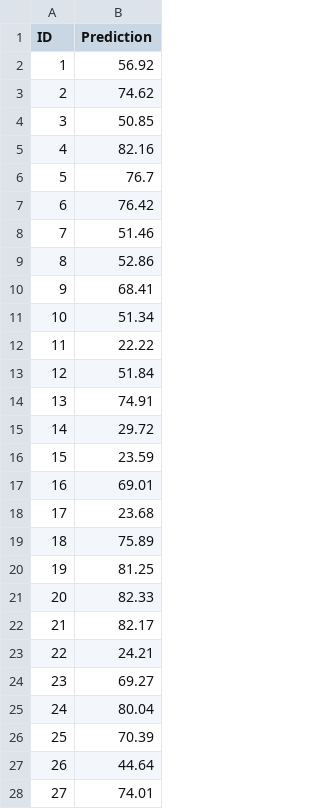
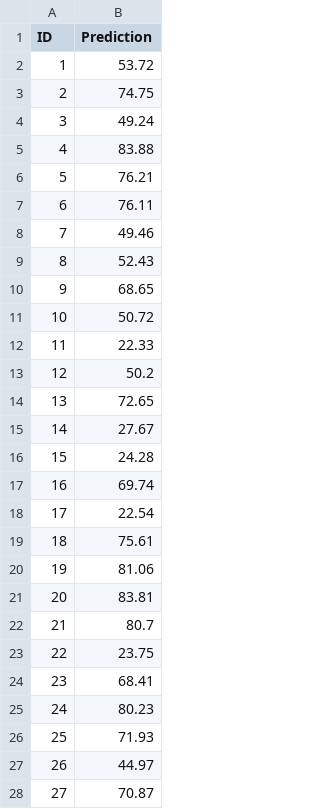
Before and after one commit to andreabjork/Age-Predictor, a CSV file: Submissions/extraTrees.csv, drawn as a sheet; only a part is shown; the diff covers the shown part only.

```diff
--- a/Submissions/extraTrees.csv
+++ b/Submissions/extraTrees.csv
@@ -1,28 +1,28 @@
 ID,Prediction
-1,56.92
-2,74.62
-3,50.85
-4,82.16
-5,76.7
-6,76.42
-7,51.46
-8,52.86
-9,68.41
-10,51.34
-11,22.22
-12,51.84
-13,74.91
-14,29.72
-15,23.59
-16,69.01
-17,23.68
-18,75.89
-19,81.25
-20,82.33
-21,82.17
-22,24.21
-23,69.27
-24,80.04
-25,70.39
-26,44.64
-27,74.01
+1,53.72
+2,74.75
+3,49.24
+4,83.88
+5,76.21
+6,76.11
+7,49.46
+8,52.43
+9,68.65
+10,50.72
+11,22.33
+12,50.2
+13,72.65
+14,27.67
+15,24.28
+16,69.74
+17,22.54
+18,75.61
+19,81.06
+20,83.81
+21,80.7
+22,23.75
+23,68.41
+24,80.23
+25,71.93
+26,44.97
+27,70.87
```
Also changed, not shown: 111 edited cells elsewhere in this file, Submissions/LooRegressor.csv, 12 other files.
